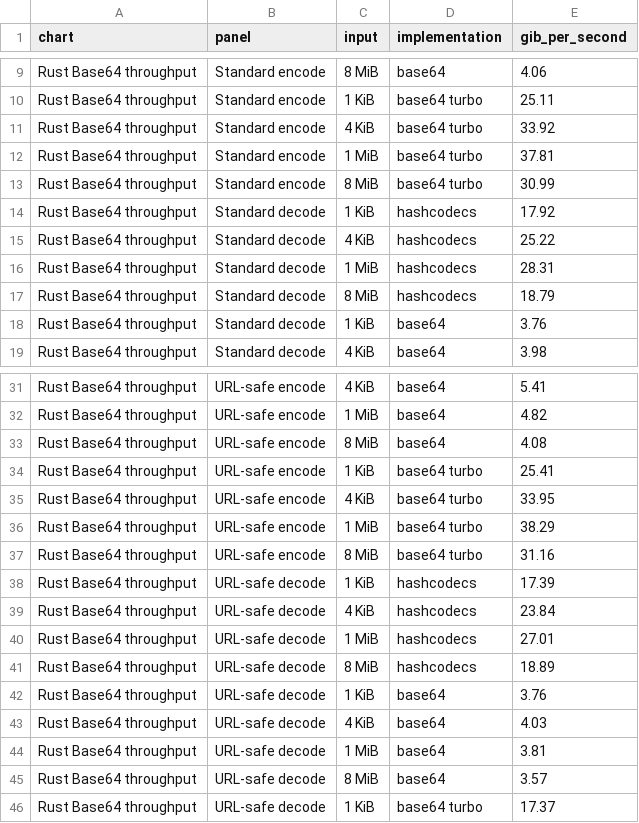
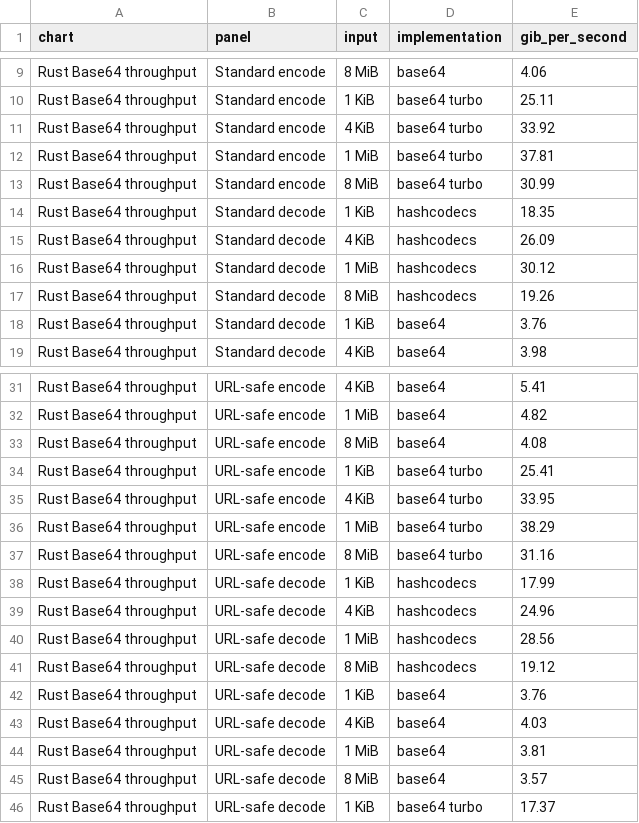
Before and after one commit to kozistr/hashcodecs-rs, a CSV file: docs/benchmarks/results.csv, drawn as a sheet; only a part is shown, gaps mark what is left out.

Commit message:
update: refresh Rust Base64 decode benchmarks

```diff
--- a/docs/benchmarks/results.csv
+++ b/docs/benchmarks/results.csv
@@ -13,6 +13,6 @@ Rust Base64 throughput,Standard encode,1 MiB,base64 turbo,37.81
 Rust Base64 throughput,Standard encode,8 MiB,base64 turbo,30.99
-Rust Base64 throughput,Standard decode,1 KiB,hashcodecs,17.92
-Rust Base64 throughput,Standard decode,4 KiB,hashcodecs,25.22
-Rust Base64 throughput,Standard decode,1 MiB,hashcodecs,28.31
-Rust Base64 throughput,Standard decode,8 MiB,hashcodecs,18.79
+Rust Base64 throughput,Standard decode,1 KiB,hashcodecs,18.35
+Rust Base64 throughput,Standard decode,4 KiB,hashcodecs,26.09
+Rust Base64 throughput,Standard decode,1 MiB,hashcodecs,30.12
+Rust Base64 throughput,Standard decode,8 MiB,hashcodecs,19.26
 Rust Base64 throughput,Standard decode,1 KiB,base64,3.76
@@ -37,6 +37,6 @@ Rust Base64 throughput,URL-safe encode,1 MiB,base64 turbo,38.29
 Rust Base64 throughput,URL-safe encode,8 MiB,base64 turbo,31.16
-Rust Base64 throughput,URL-safe decode,1 KiB,hashcodecs,17.39
-Rust Base64 throughput,URL-safe decode,4 KiB,hashcodecs,23.84
-Rust Base64 throughput,URL-safe decode,1 MiB,hashcodecs,27.01
-Rust Base64 throughput,URL-safe decode,8 MiB,hashcodecs,18.89
+Rust Base64 throughput,URL-safe decode,1 KiB,hashcodecs,17.99
+Rust Base64 throughput,URL-safe decode,4 KiB,hashcodecs,24.96
+Rust Base64 throughput,URL-safe decode,1 MiB,hashcodecs,28.56
+Rust Base64 throughput,URL-safe decode,8 MiB,hashcodecs,19.12
 Rust Base64 throughput,URL-safe decode,1 KiB,base64,3.76
```
Also changed, not shown: 2 other files.
